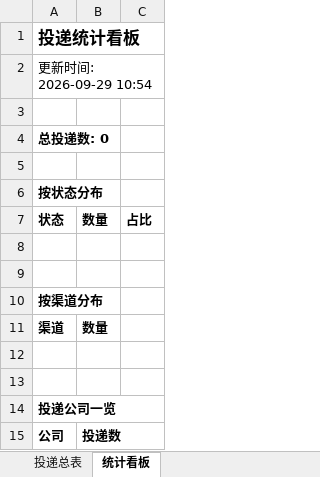
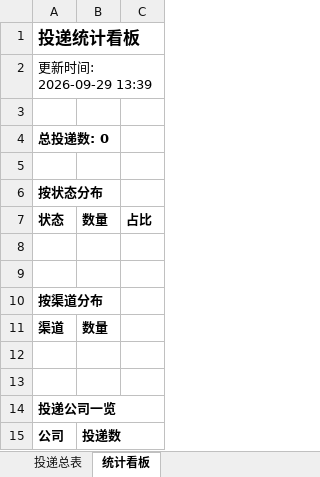
Before and after one commit to ziqizhao30-tech/wenke-radar, an Excel workbook: reports/投递追踪表.xlsx, sheet 统计看板, drawn as a sheet; values as stored, in another font and other column widths than the file's, no borders; the diff names each change by its address in the sheet, - before the commit and + after, or states it on an @@ line.

Commit message:
📰 秋招雷达日报 2026-09-29

```diff
--- a/reports/投递追踪表.xlsx (sheet 统计看板)
+++ b/reports/投递追踪表.xlsx (sheet 统计看板)
-A2: 更新时间: 2026-09-29 10:54
+A2: 更新时间: 2026-09-29 13:39
```
